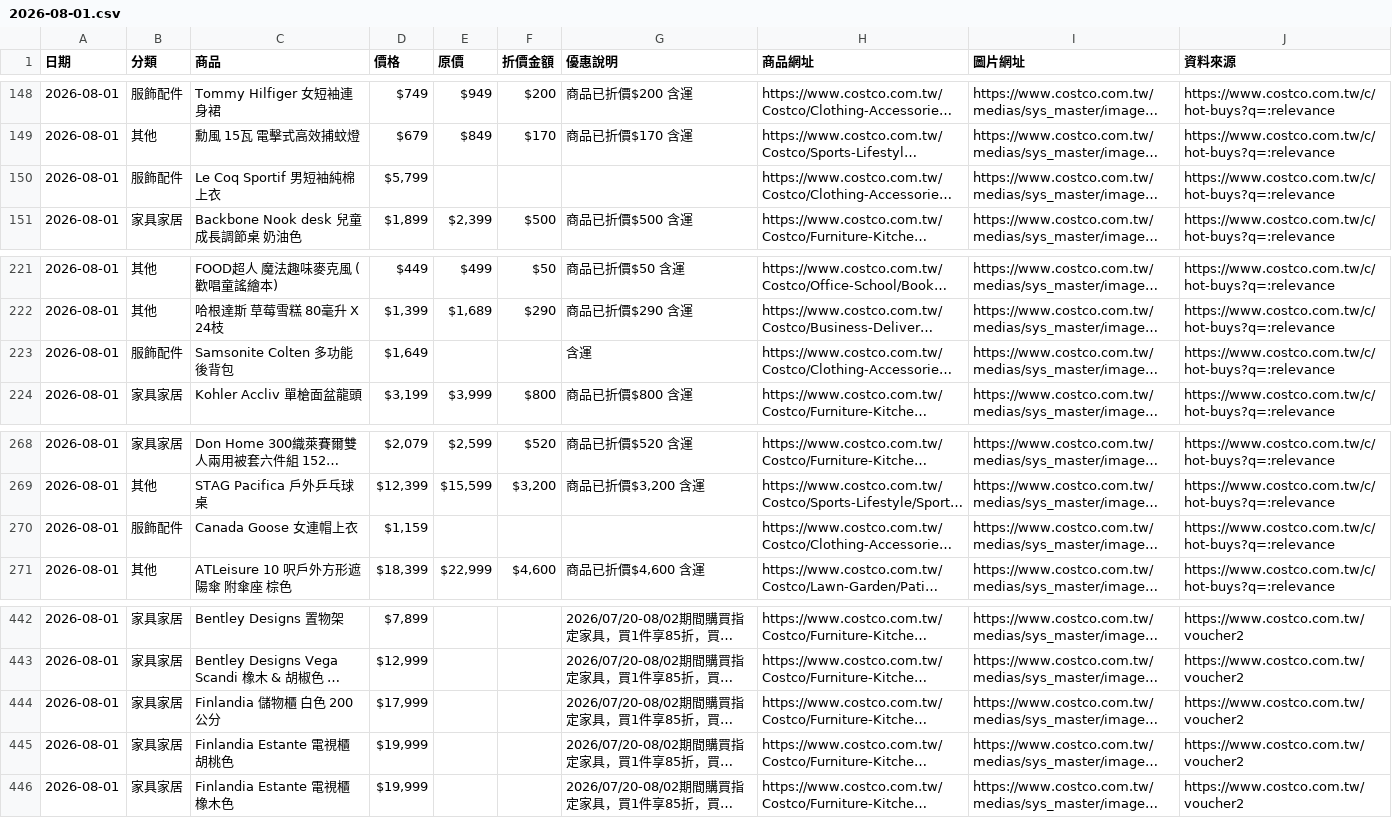
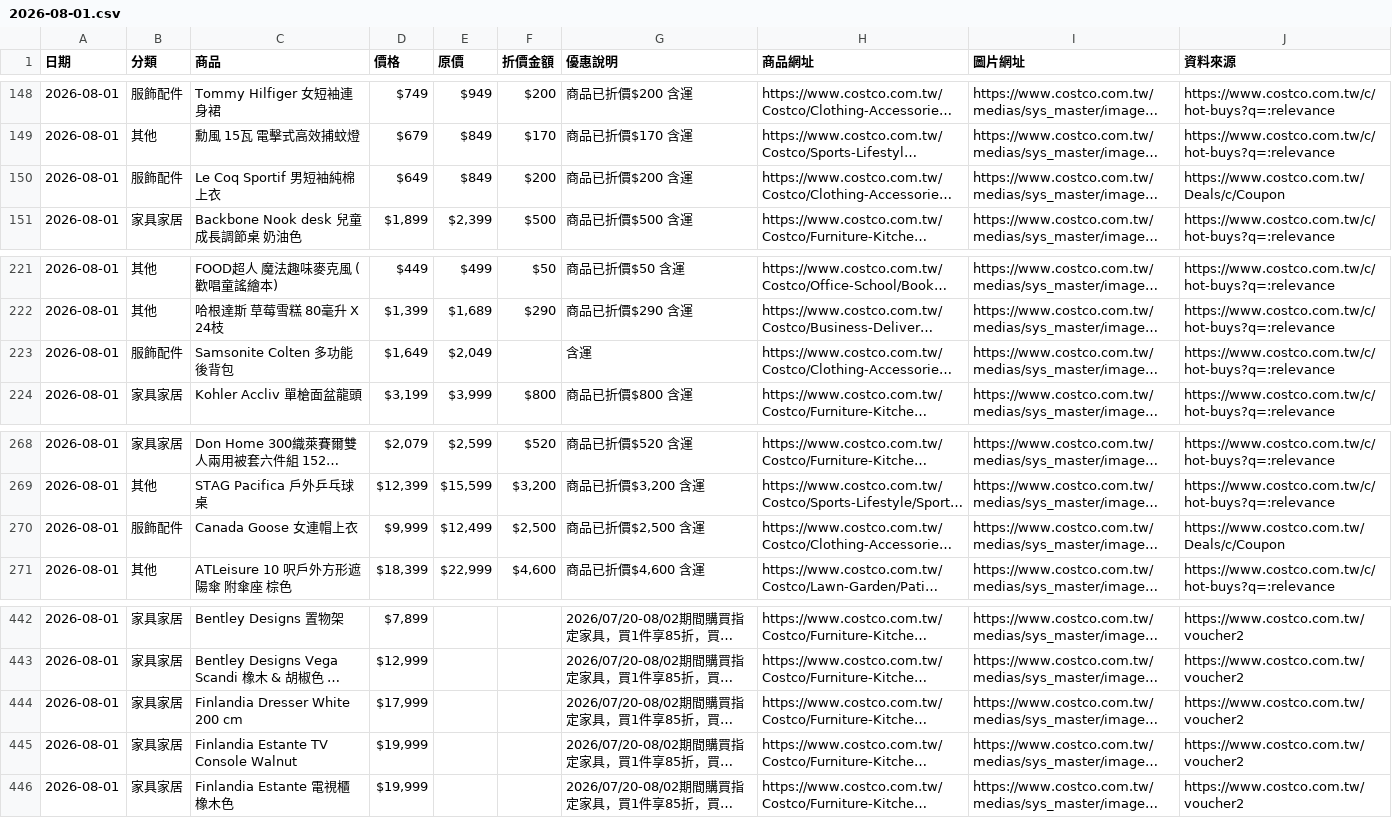
Before and after one commit to da199919-ux/costco-daily-deals, a CSV file: output/history/2026-08-01.csv, drawn as a sheet; only a part is shown, gaps mark what is left out; long unchanged cells end in …; the diff names each change by its address in the sheet, - before the commit and + after, or states it on an @@ line.

```diff
--- a/output/history/2026-08-01.csv
+++ b/output/history/2026-08-01.csv
-D150 (價格): $5,799
+D150 (價格): $649
-E150 (原價): (empty)
+E150 (原價): $849
-F150 (折價金額): (empty)
+F150 (折價金額): $200
-G150 (優惠說明): (empty)
+G150 (優惠說明): 商品已折價$200 含運
-J150 (資料來源): https://www.costco.com.tw/c/hot-buys?q=:relevance
+J150 (資料來源): https://www.costco.com.tw/Deals/c/Coupon
-E223 (原價): (empty)
+E223 (原價): $2,049
-D270 (價格): $1,159
+D270 (價格): $9,999
-E270 (原價): (empty)
+E270 (原價): $12,499
-F270 (折價金額): (empty)
+F270 (折價金額): $2,500
-G270 (優惠說明): (empty)
+G270 (優惠說明): 商品已折價$2,500 含運
-J270 (資料來源): https://www.costco.com.tw/c/hot-buys?q=:relevance
+J270 (資料來源): https://www.costco.com.tw/Deals/c/Coupon
-C444 (商品): Finlandia 儲物櫃 白色 200公分
+C444 (商品): Finlandia Dresser White 200 cm
-C445 (商品): Finlandia Estante 電視櫃 胡桃色
+C445 (商品): Finlandia Estante TV Console Walnut
```
Also changed, not shown: output/latest.csv, 4 other files.
